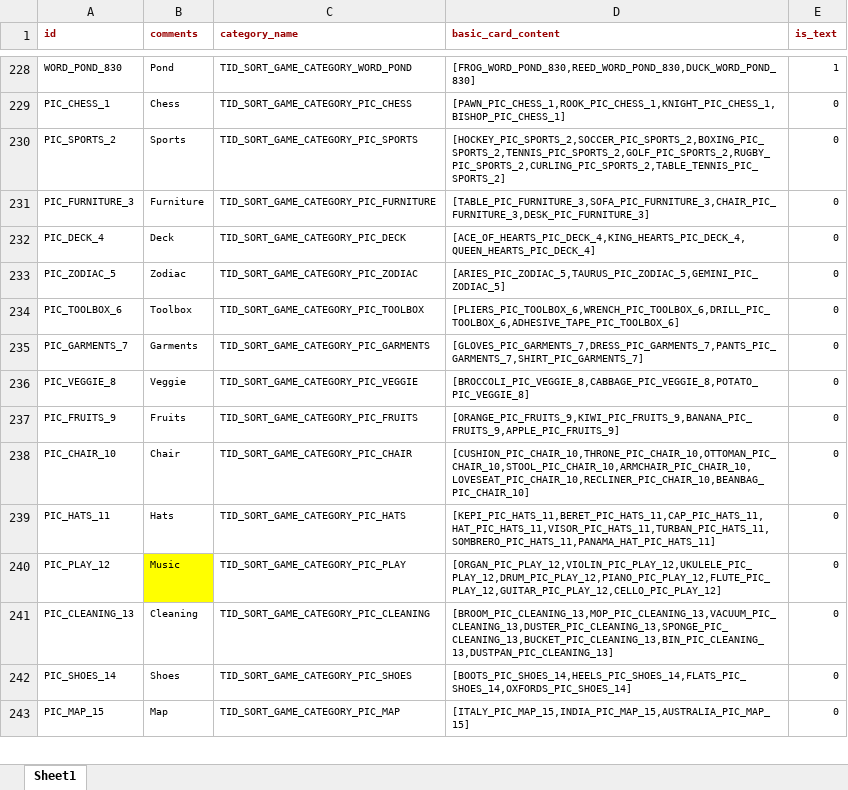
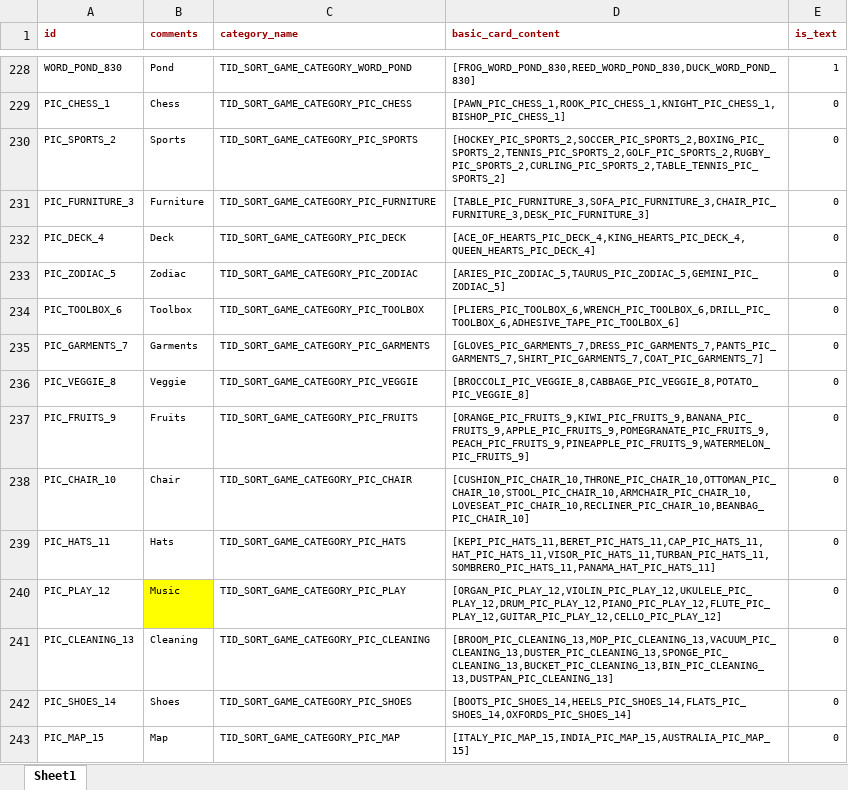
Before and after one commit to snake0707/solitaire-tile-bingo-tripeaks-timelimit, an Excel workbook: config/sort_game_category_card_config.xlsx, sheet Sheet1, drawn as a sheet; only a part is shown, gaps mark what is left out; values as stored, in another font and other column widths than the file's, no borders; the diff names each change by its address in the sheet, - before the commit and + after, or states it on an @@ line.

```diff
--- a/config/sort_game_category_card_config.xlsx (sheet Sheet1)
+++ b/config/sort_game_category_card_config.xlsx (sheet Sheet1)
-D235 (basic_card_content): [GLOVES_PIC_GARMENTS_7,DRESS_PIC_GARMENTS_7,PANTS_PIC_GARMENTS_7,SHIRT_PIC_GARMENTS_7]
+D235 (basic_card_content): [GLOVES_PIC_GARMENTS_7,DRESS_PIC_GARMENTS_7,PANTS_PIC_GARMENTS_7,SHIRT_PIC_GARMENTS_7,COAT_PIC_GARMENTS_7]
-D237 (basic_card_content): [ORANGE_PIC_FRUITS_9,KIWI_PIC_FRUITS_9,BANANA_PIC_FRUITS_9,APPLE_PIC_FRUITS_9]
+D237 (basic_card_content): [ORANGE_PIC_FRUITS_9,KIWI_PIC_FRUITS_9,BANANA_PIC_FRUITS_9,APPLE_PIC_FRUITS_9,POMEGRANATE_PIC_FRUITS_9,PEACH_PIC_FRUITS_9,PINEAPPLE_PIC_FRUITS_9,WATERMELON_PIC_FRUITS_9]
```
Also changed, not shown: config/level_config.xlsx, 8 other files.
